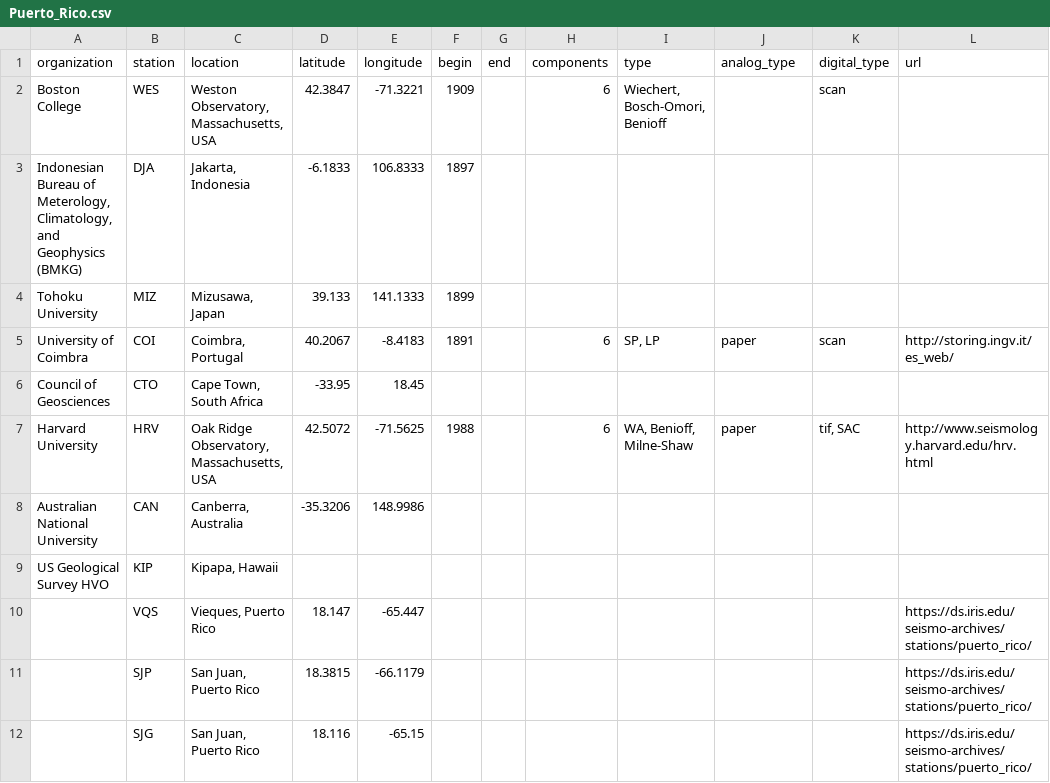
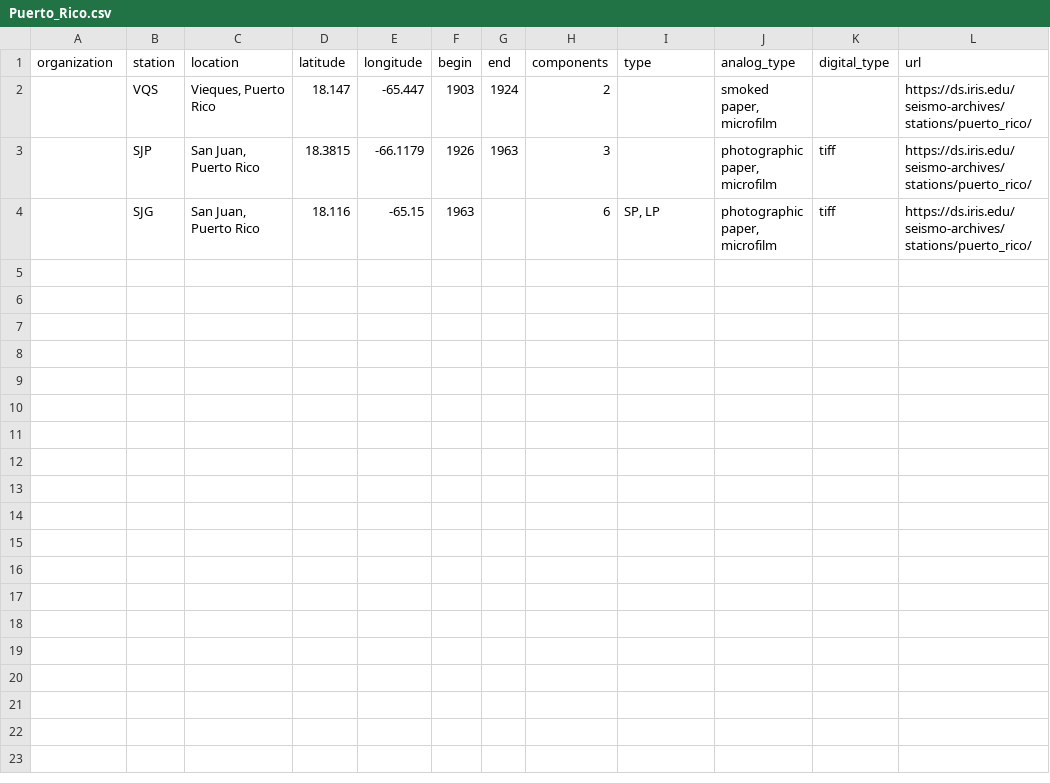
Before and after one commit to legacy-seismic-data/legacy-seismic-data.github.io, a CSV file: station_data/Puerto_Rico.csv, drawn as a sheet.

Commit message:
fix a few minor things with Puerto Rico

```diff
--- a/station_data/Puerto_Rico.csv
+++ b/station_data/Puerto_Rico.csv
@@ -1,12 +1,4 @@
 organization,station,location,latitude,longitude,begin,end,components,type,analog_type,digital_type,url
-Boston College,WES,"Weston Observatory, Massachusetts, USA",42.3847,-71.3221,1909,,6,"Wiechert, Bosch-Omori, Benioff",,scan,
-"Indonesian Bureau of Meterology, Climatology, and Geophysics (BMKG)",DJA,"Jakarta, Indonesia",-6.1833,106.8333,1897,,,,,,
-Tohoku University,MIZ,"Mizusawa, Japan",39.133,141.1333,1899,,,,,,
-University of Coimbra,COI,"Coimbra, Portugal",40.2067,-8.4183,1891,,6,"SP, LP" ,paper,scan,http://storing.ingv.it/es_web/
-Council of Geosciences,CTO,"Cape Town, South Africa",-33.95,18.45,,,,,,,
-Harvard University,HRV,"Oak Ridge Observatory, Massachusetts, USA",42.5072,-71.5625,1988,,6,"WA, Benioff, Milne-Shaw",paper,"tif, SAC",http://www.seismology.harvard.edu/hrv.html
-Australian National University,CAN,"Canberra, Australia",-35.3206,148.9986,,,,,,,
-US Geological Survey HVO,KIP,"Kipapa, Hawaii",,,,,,,,,
-,VQS,"Vieques, Puerto Rico",18.147,-65.447,,,,,,,https://ds.iris.edu/seismo-archives/stations/puerto_rico/
-,SJP,"San Juan, Puerto Rico",18.3815,-66.1179,,,,,,,https://ds.iris.edu/seismo-archives/stations/puerto_rico/
-,SJG,"San Juan, Puerto Rico",18.116,-65.15,,,,,,,https://ds.iris.edu/seismo-archives/stations/puerto_rico/
+,VQS,"Vieques, Puerto Rico",18.147,-65.447,1903,1924,2,,"smoked paper, microfilm",,https://ds.iris.edu/seismo-archives/stations/puerto_rico/
+,SJP,"San Juan, Puerto Rico",18.3815,-66.1179,1926,1963,3,,"photographic paper, microfilm",tiff,https://ds.iris.edu/seismo-archives/stations/puerto_rico/
+,SJG,"San Juan, Puerto Rico",18.116,-65.15,1963,,6,"SP, LP","photographic paper, microfilm",tiff,https://ds.iris.edu/seismo-archives/stations/puerto_rico/
```
Also changed, not shown: 1 other file.
